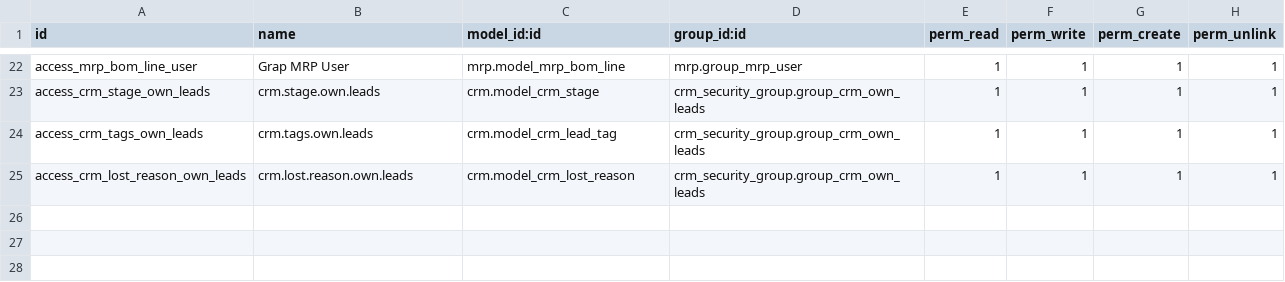
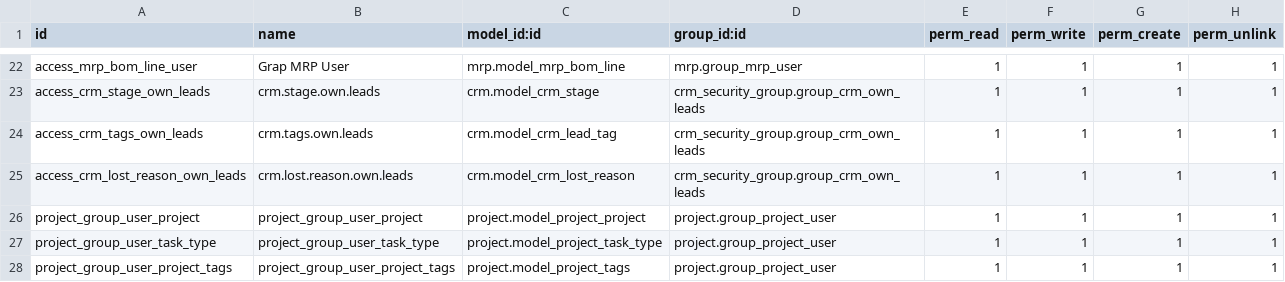
Before and after one commit to coopiteasy/grap-odoo-custom, a CSV file: grap_change_access/security/ir.model.access.csv, drawn as a sheet; only a part is shown, gaps mark what is left out; the diff names each change by its address in the sheet, - before the commit and + after, or states it on an @@ line.

Commit message:
[IMP] right access for project user

```diff
--- a/grap_change_access/security/ir.model.access.csv
+++ b/grap_change_access/security/ir.model.access.csv
+row 26: project_group_user_project | project_group_user_project | project.model_project_project | project.group_project_user | 1 | 1 | 1 | 1
+row 27: project_group_user_task_type | project_group_user_task_type | project.model_project_task_type | project.group_project_user | 1 | 1 | 1 | 1
+row 28: project_group_user_project_tags | project_group_user_project_tags | project.model_project_tags | project.group_project_user | 1 | 1 | 1 | 1
```
Also changed, not shown: 2 other files.
